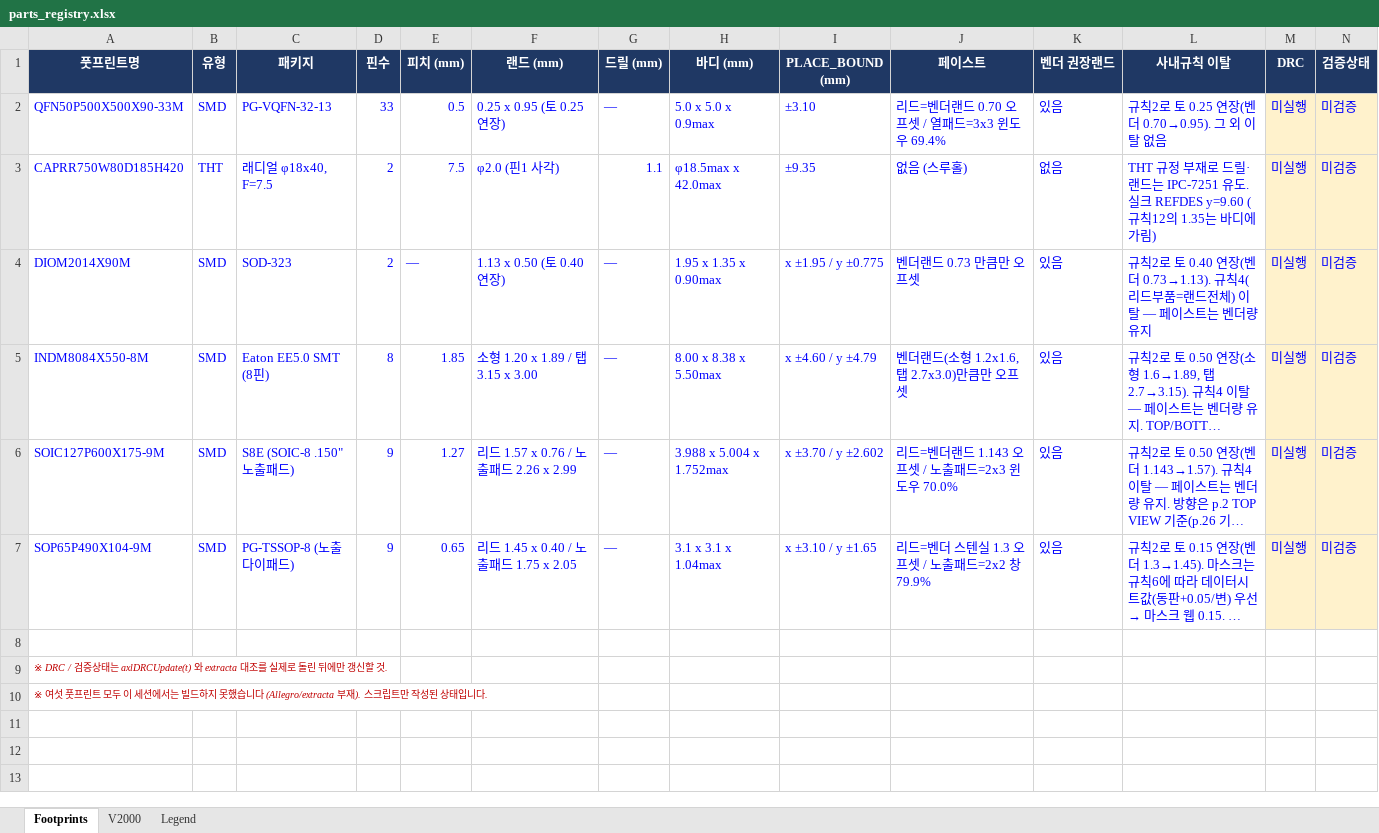
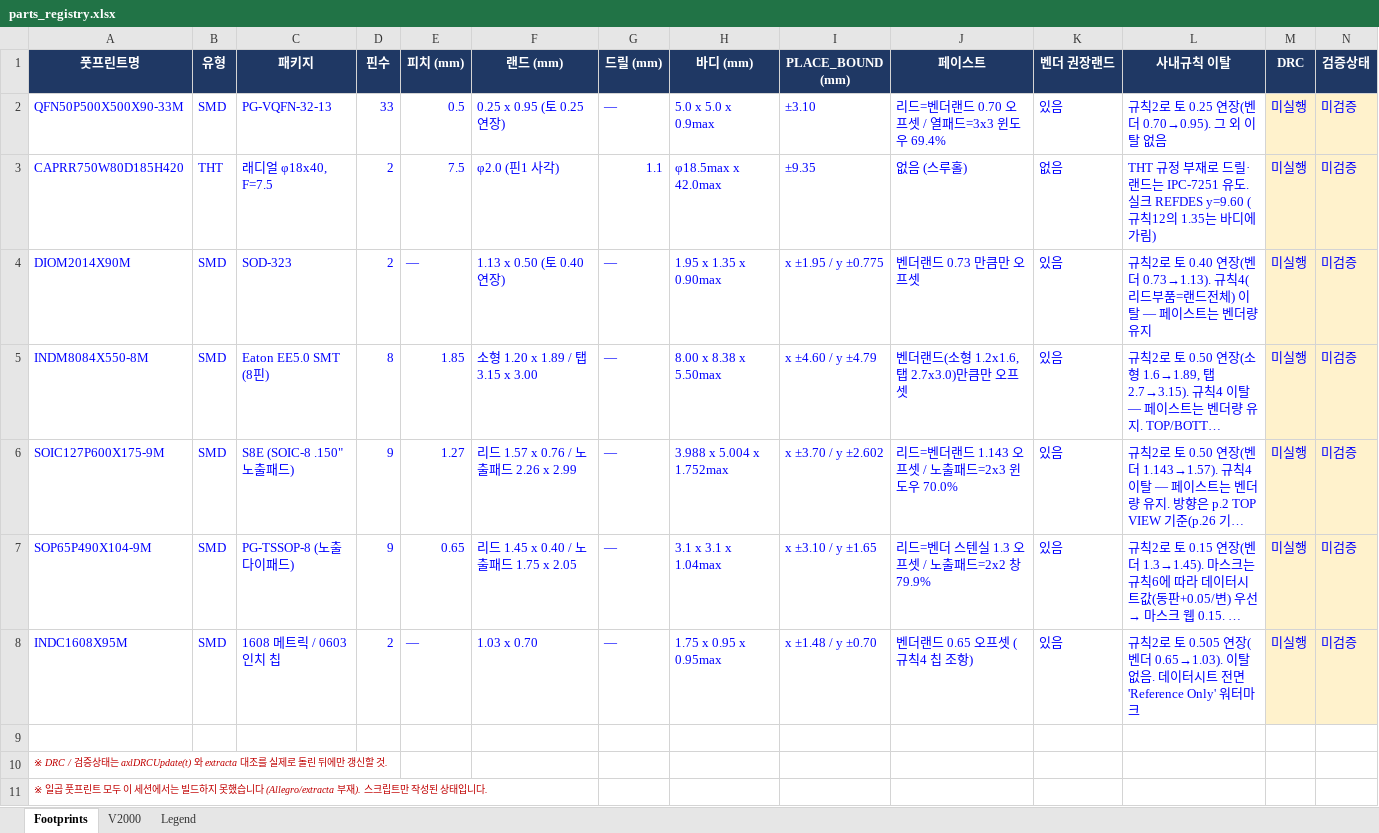
Before and after one commit to Hatkeit/embedded-product-review, an Excel workbook: footprints/parts_registry.xlsx, sheet Footprints, drawn as a sheet; only a part is shown; long unchanged cells end in …; values as stored, in another font and other column widths than the file's, no borders; addresses are those after the commit; rows hold the shown columns only; the diff names each change by its address in the sheet, - before the commit and + after, or states it on an @@ line.

```diff
--- a/footprints/parts_registry.xlsx (sheet Footprints)
+++ b/footprints/parts_registry.xlsx (sheet Footprints)
+row 8: INDC1608X95M | SMD | 1608 메트릭 / 0603 인치 칩 | 2 | — | 1.03 x 0.70 | — | 1.75 x 0.95 x 0.95max | x ±1.48 / y ±0.70 | 벤더랜드 0.65 오프셋 (규칙4 칩 조항) | 있음 | 규칙2로 토 0.505 연장(벤더 0.65→1.03). 이탈 없음. 데이터시트 전면 'Reference Only' 워터마크 | 미실행 | 미검증
-A11 (풋프린트명): ※ 여섯 풋프린…
+A11 (풋프린트명): ※ 일곱 풋프린…
```
Also changed, not shown: sheet V2000, 6 other files.
